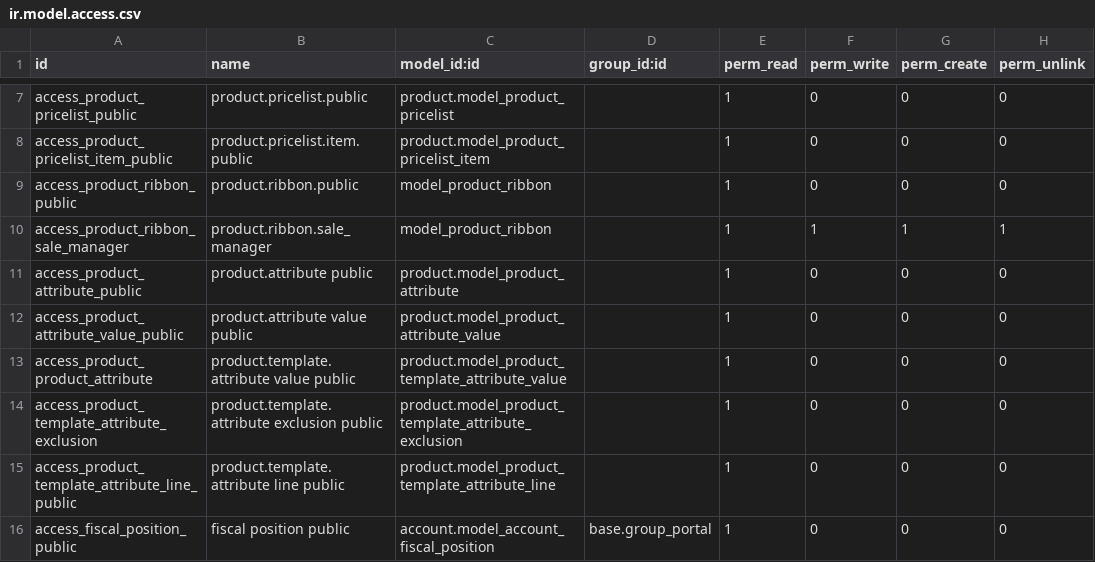
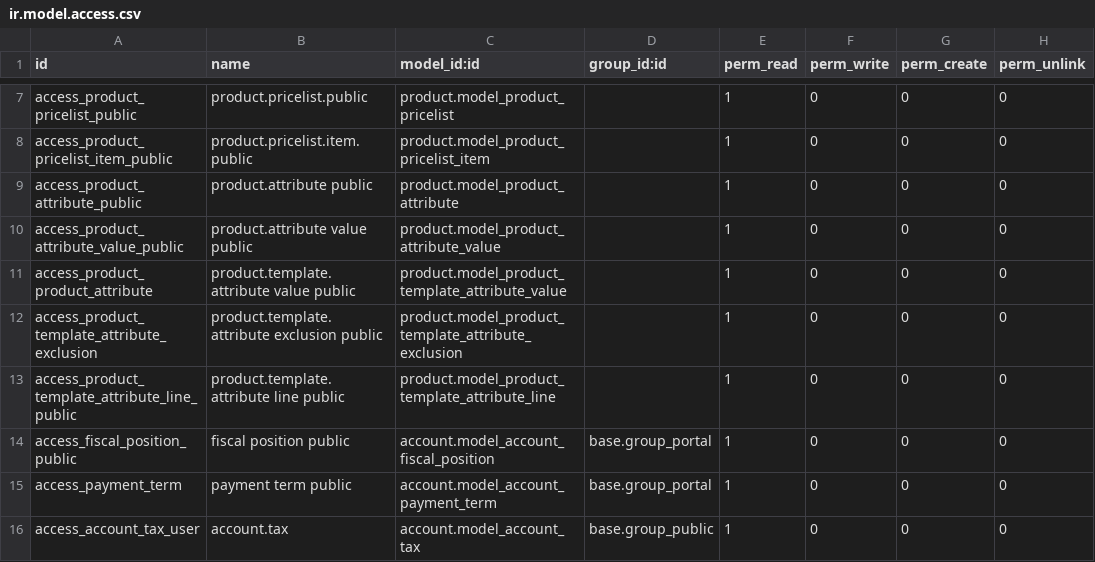
Before and after one commit to open-synergy/ssi-product-attribute, a CSV file: ssi_product_website/security/ir.model.access.csv, drawn as a sheet; only a part is shown, gaps mark what is left out; the shorter side is filled out with more unchanged rows; the diff names each change by its address in the sheet, - before the commit and + after, or states it on an @@ line.

Commit message:
[ssi_product_website] 14.0.1.0.0

```diff
--- a/ssi_product_website/security/ir.model.access.csv
+++ b/ssi_product_website/security/ir.model.access.csv
-row 9: access_product_ribbon_public | product.ribbon.public | model_product_ribbon |  | 1 | 0 | 0 | 0
-row 10: access_product_ribbon_sale_manager | product.ribbon.sale_manager | model_product_ribbon |  | 1 | 1 | 1 | 1
```
Also changed, not shown: 6 other files.
